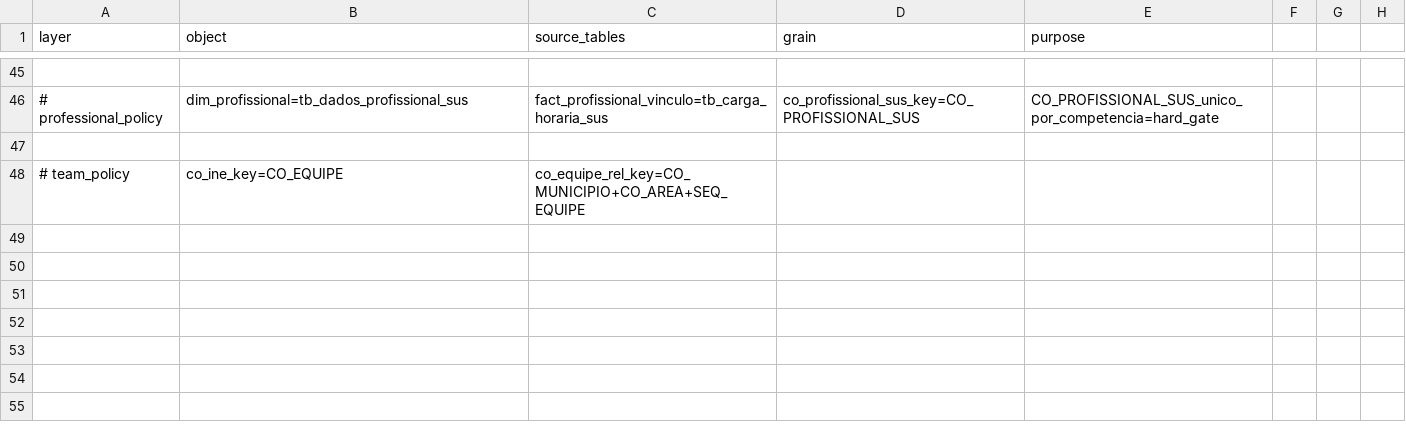
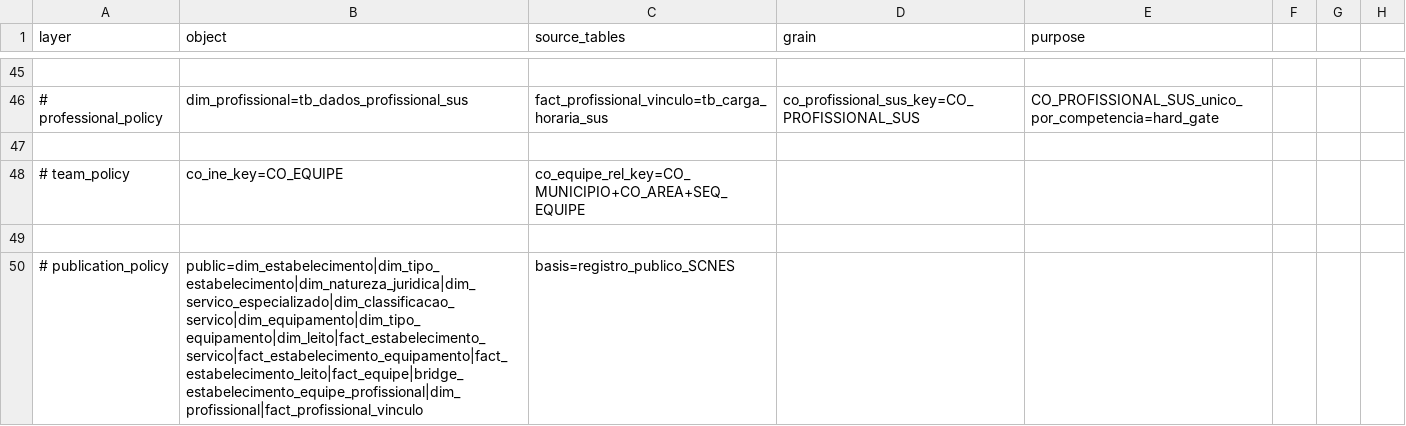
Before and after one commit to LabXiabr/curadoria_dados_sus, a TSV file: systems/cnes/silver_model.tsv, drawn as a sheet; only a part is shown, gaps mark what is left out; the diff names each change by its address in the sheet, - before the commit and + after, or states it on an @@ line.

```diff
--- a/systems/cnes/silver_model.tsv
+++ b/systems/cnes/silver_model.tsv
+row 49: (empty)
+row 50: # publication_policy | public=dim_estabelecimento|dim_tipo_estabelecimento|dim_natureza_juridica|dim_servico_especializado|dim_classificacao_servico|dim_equipamento|dim_tipo_equipamento|dim_leito|fact_estabelecimento_servico|fact_estabelecimento_equipamento|fact_estabelecimento_leito|fact_equipe|bridge_estabelecimento_equipe_profissional|dim_profissional|fact_profissional_vinculo | basis=registro_publico_SCNES
```
Also changed, not shown: catalog/datasets.tsv, catalog/parquet_publication.tsv, 3 other files.
